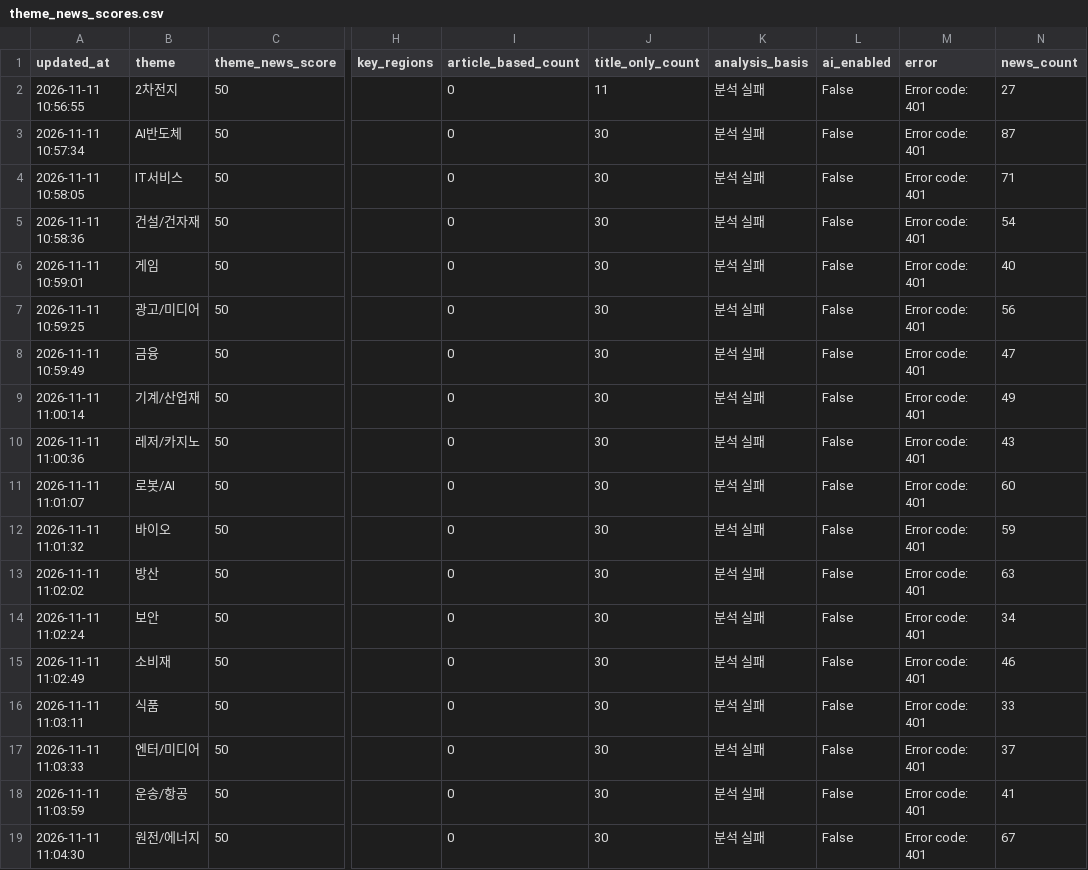
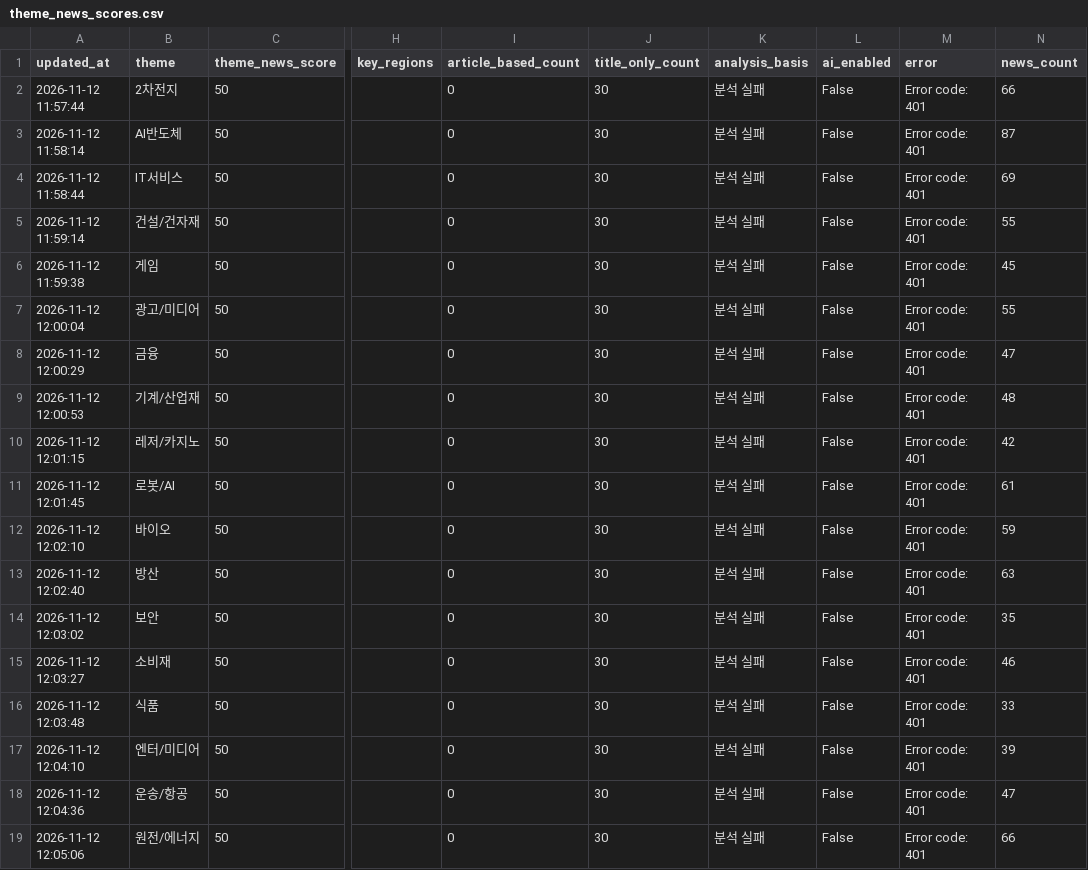
Before and after one commit to Dolphin-cs224/ai-turbo, a CSV file: data/theme_news_scores.csv, drawn as a sheet; only a part is shown, gaps mark what is left out; the diff covers the shown part only; the diff names each change by its address in the sheet, - before the commit and + after, or states it on an @@ line.

```diff
--- a/data/theme_news_scores.csv
+++ b/data/theme_news_scores.csv
-A2 (updated_at): 2026-11-11 10:56:55
+A2 (updated_at): 2026-11-12 11:57:44
-J2 (title_only_count): 11
+J2 (title_only_count): 30
-N2 (news_count): 27
+N2 (news_count): 66
-A3 (updated_at): 2026-11-11 10:57:34
+A3 (updated_at): 2026-11-12 11:58:14
-A4 (updated_at): 2026-11-11 10:58:05
+A4 (updated_at): 2026-11-12 11:58:44
-N4 (news_count): 71
+N4 (news_count): 69
-A5 (updated_at): 2026-11-11 10:58:36
+A5 (updated_at): 2026-11-12 11:59:14
-N5 (news_count): 54
+N5 (news_count): 55
-A6 (updated_at): 2026-11-11 10:59:01
+A6 (updated_at): 2026-11-12 11:59:38
-N6 (news_count): 40
+N6 (news_count): 45
-A7 (updated_at): 2026-11-11 10:59:25
+A7 (updated_at): 2026-11-12 12:00:04
-N7 (news_count): 56
+N7 (news_count): 55
-A8 (updated_at): 2026-11-11 10:59:49
+A8 (updated_at): 2026-11-12 12:00:29
-A9 (updated_at): 2026-11-11 11:00:14
+A9 (updated_at): 2026-11-12 12:00:53
-N9 (news_count): 49
+N9 (news_count): 48
-A10 (updated_at): 2026-11-11 11:00:36
+A10 (updated_at): 2026-11-12 12:01:15
-N10 (news_count): 43
+N10 (news_count): 42
-A11 (updated_at): 2026-11-11 11:01:07
+A11 (updated_at): 2026-11-12 12:01:45
-N11 (news_count): 60
+N11 (news_count): 61
-A12 (updated_at): 2026-11-11 11:01:32
+A12 (updated_at): 2026-11-12 12:02:10
-A13 (updated_at): 2026-11-11 11:02:02
+A13 (updated_at): 2026-11-12 12:02:40
-A14 (updated_at): 2026-11-11 11:02:24
+A14 (updated_at): 2026-11-12 12:03:02
-N14 (news_count): 34
+N14 (news_count): 35
-A15 (updated_at): 2026-11-11 11:02:49
+A15 (updated_at): 2026-11-12 12:03:27
-A16 (updated_at): 2026-11-11 11:03:11
+A16 (updated_at): 2026-11-12 12:03:48
-A17 (updated_at): 2026-11-11 11:03:33
+A17 (updated_at): 2026-11-12 12:04:10
-N17 (news_count): 37
+N17 (news_count): 39
-A18 (updated_at): 2026-11-11 11:03:59
+A18 (updated_at): 2026-11-12 12:04:36
-N18 (news_count): 41
+N18 (news_count): 47
-A19 (updated_at): 2026-11-11 11:04:30
+A19 (updated_at): 2026-11-12 12:05:06
-N19 (news_count): 67
+N19 (news_count): 66
```
Also changed, not shown: 22 edited cells elsewhere in this file, 1 other file.
